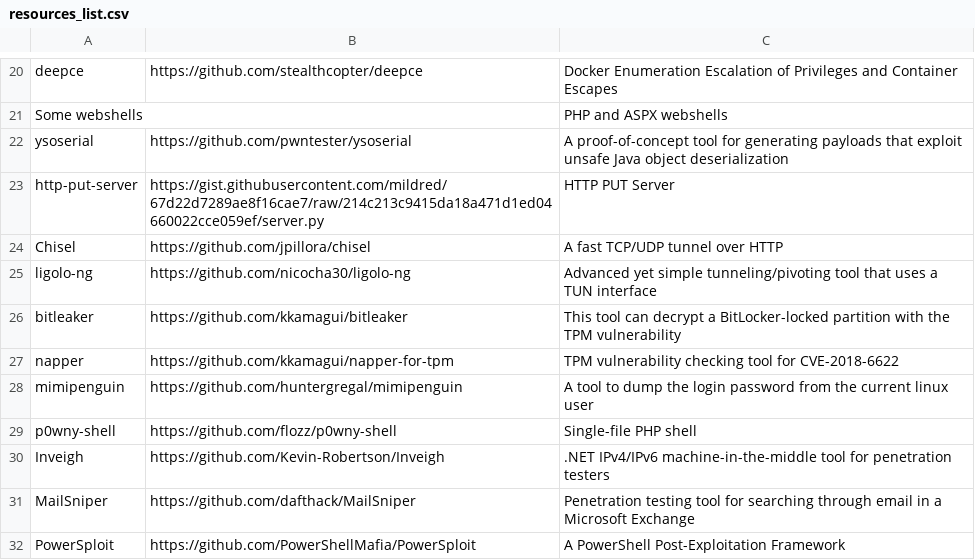
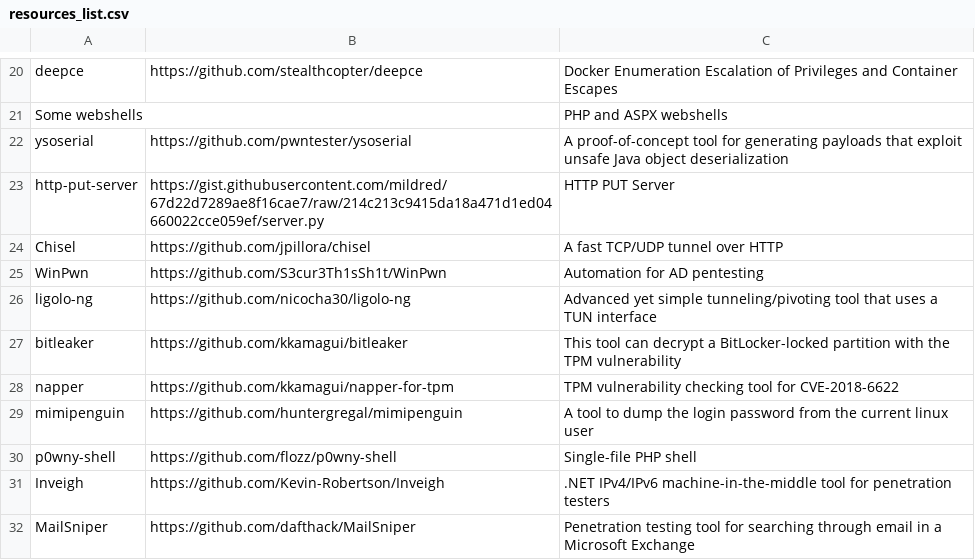
Before and after one commit to ThePorgs/Exegol-resources, a CSV file: resources_list.csv, drawn as a sheet; only a part is shown, gaps mark what is left out; the shorter side is filled out with more unchanged rows.

```diff
--- a/resources_list.csv
+++ b/resources_list.csv
@@ -24,2 +24,3 @@ http-put-server,https://gist.githubusercontent.com/mildred/67d22d7289ae8f16cae7/
 Chisel,https://github.com/jpillora/chisel,A fast TCP/UDP tunnel over HTTP
+WinPwn,https://github.com/S3cur3Th1sSh1t/WinPwn,Automation for AD pentesting
 ligolo-ng,https://github.com/nicocha30/ligolo-ng,Advanced yet simple tunneling/pivoting tool that uses a TUN interface
```
Also changed, not shown: 23 other files.
